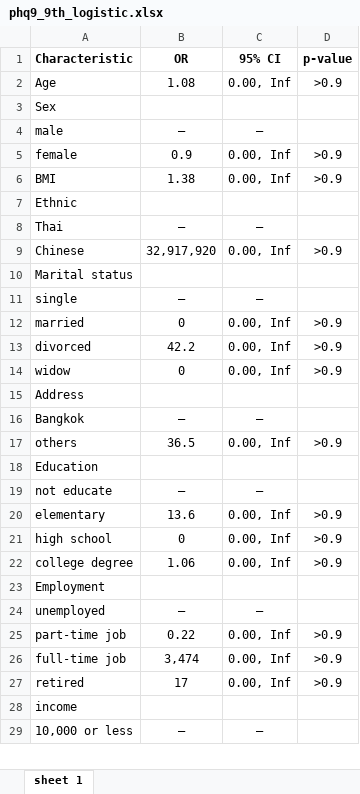
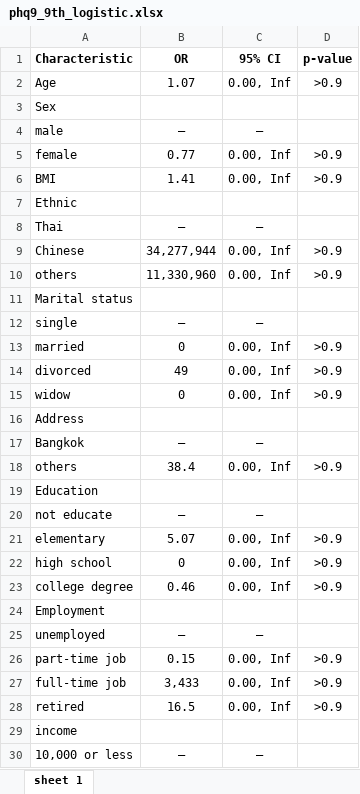
Before and after one commit to yossawat-suw/depression, an Excel workbook: output/phq9_9th_logistic.xlsx, sheet sheet 1, drawn as a sheet; only a part is shown; values as stored, in another font and other column widths than the file's, no borders; addresses are those after the commit; the diff covers the shown part only; the diff names each change by its address in the sheet, - before the commit and + after, or states it on an @@ line.

```diff
--- a/output/phq9_9th_logistic.xlsx (sheet sheet 1)
+++ b/output/phq9_9th_logistic.xlsx (sheet sheet 1)
-B2 (OR): 1.08
+B2 (OR): 1.07
-B5 (OR): 0.9
+B5 (OR): 0.77
-B6 (OR): 1.38
+B6 (OR): 1.41
-B9 (OR): 32,917,920
+B9 (OR): 34,277,944
+row 10: others | 11,330,960 | 0.00, Inf | >0.9
-B14 (OR): 42.2
+B14 (OR): 49
-B18 (OR): 36.5
+B18 (OR): 38.4
-B21 (OR): 13.6
+B21 (OR): 5.07
-B23 (OR): 1.06
+B23 (OR): 0.46
-B26 (OR): 0.22
+B26 (OR): 0.15
-B27 (OR): 3,474
+B27 (OR): 3,433
-B28 (OR): 17
+B28 (OR): 16.5
```
Also changed, not shown: 1 added row and 33 edited cells elsewhere in this sheet, output/multivariated_linear.xlsx, output/phd9_cat_ordered_logistic.xlsx, 19 other files.
